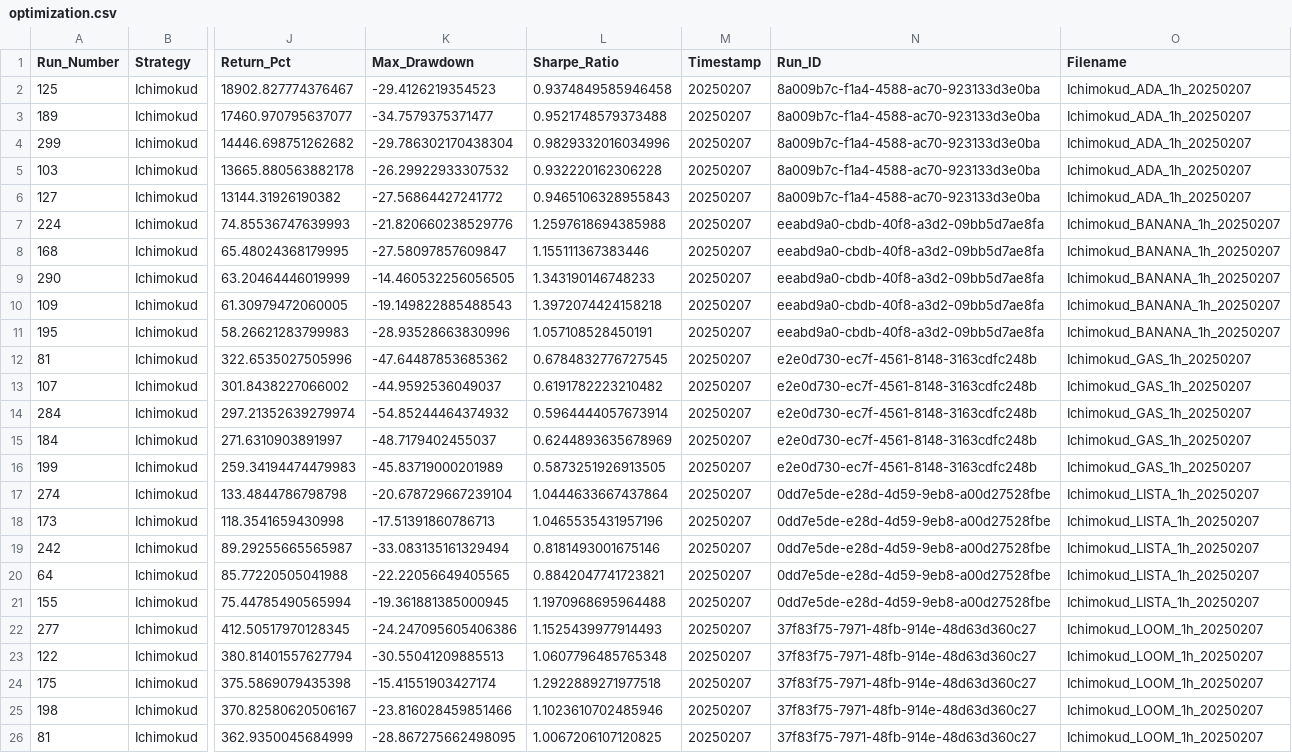
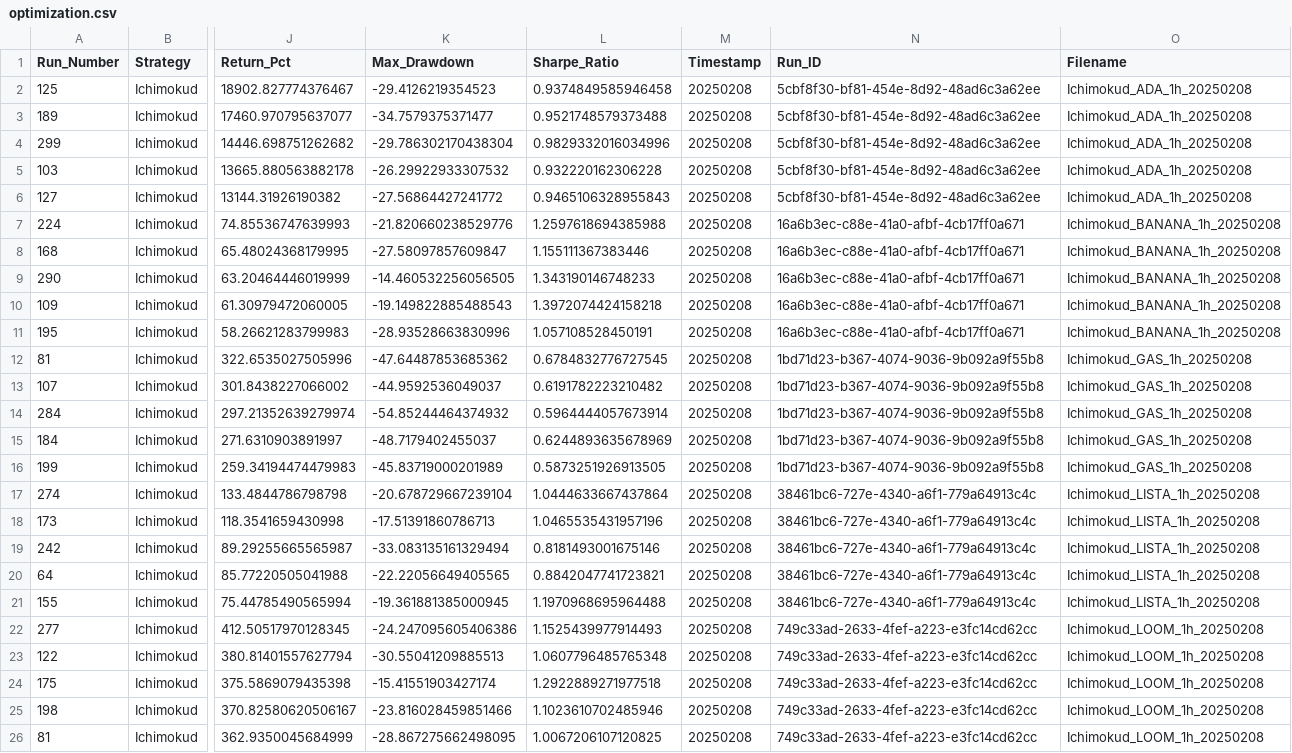
Before and after one commit to J33P47H/hyperliquid, a CSV file: backtest/data/logs/optimization.csv, drawn as a sheet; only a part is shown, gaps mark what is left out; the diff names each change by its address in the sheet, - before the commit and + after, or states it on an @@ line.

```diff
--- a/backtest/data/logs/optimization.csv
+++ b/backtest/data/logs/optimization.csv
-M2:M26 (Timestamp): 20250207
+M2:M26 (Timestamp): 20250208
-N2:N6 (Run_ID): 8a009b7c-f1a4-4588-ac70-923133d3e0ba
+N2:N6 (Run_ID): 5cbf8f30-bf81-454e-8d92-48ad6c3a62ee
-O2:O6 (Filename): Ichimokud_ADA_1h_20250207
+O2:O6 (Filename): Ichimokud_ADA_1h_20250208
-N7:N11 (Run_ID): eeabd9a0-cbdb-40f8-a3d2-09bb5d7ae8fa
+N7:N11 (Run_ID): 16a6b3ec-c88e-41a0-afbf-4cb17ff0a671
-O7:O11 (Filename): Ichimokud_BANANA_1h_20250207
+O7:O11 (Filename): Ichimokud_BANANA_1h_20250208
-N12:N16 (Run_ID): e2e0d730-ec7f-4561-8148-3163cdfc248b
+N12:N16 (Run_ID): 1bd71d23-b367-4074-9036-9b092a9f55b8
-O12:O16 (Filename): Ichimokud_GAS_1h_20250207
+O12:O16 (Filename): Ichimokud_GAS_1h_20250208
-N17:N21 (Run_ID): 0dd7e5de-e28d-4d59-9eb8-a00d27528fbe
+N17:N21 (Run_ID): 38461bc6-727e-4340-a6f1-779a64913c4c
-O17:O21 (Filename): Ichimokud_LISTA_1h_20250207
+O17:O21 (Filename): Ichimokud_LISTA_1h_20250208
-N22:N26 (Run_ID): 37f83f75-7971-48fb-914e-48d63d360c27
+N22:N26 (Run_ID): 749c33ad-2633-4fef-a223-e3fc14cd62cc
-O22:O26 (Filename): Ichimokud_LOOM_1h_20250207
+O22:O26 (Filename): Ichimokud_LOOM_1h_20250208
```
Also changed, not shown: backtest/data/logs/backtest_summary.csv, backtest/data/logs/trades.csv, 2 other files.
